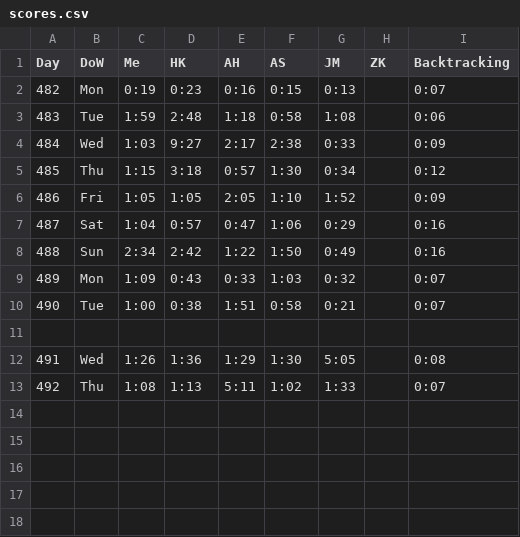
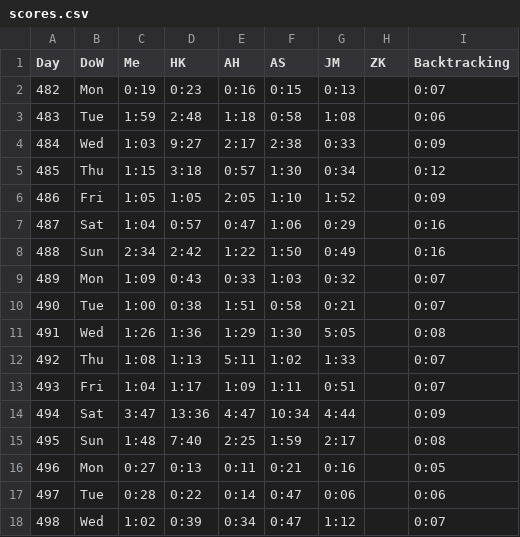
Before and after one commit to AadamHaq/Star-Battle-Solver, a CSV file: Queens/scores.csv, drawn as a sheet; removed rows and columns are numbered as before the commit, all else as after; the diff names each change by its address in the sheet, - before the commit and + after, or states it on an @@ line.

```diff
--- a/Queens/scores.csv
+++ b/Queens/scores.csv
-row 11: (empty)
+row 13: 493 | Fri | 1:04 | 1:17 | 1:09 | 1:11 | 0:51 |  | 0:07
+row 14: 494 | Sat | 3:47 | 13:36 | 4:47 | 10:34 | 4:44 |  | 0:09
+row 15: 495 | Sun | 1:48 | 7:40 | 2:25 | 1:59 | 2:17 |  | 0:08
+row 16: 496 | Mon | 0:27 | 0:13 | 0:11 | 0:21 | 0:16 |  | 0:05
+row 17: 497 | Tue | 0:28 | 0:22 | 0:14 | 0:47 | 0:06 |  | 0:06
+row 18: 498 | Wed | 1:02 | 0:39 | 0:34 | 0:47 | 1:12 |  | 0:07
```
Also changed, not shown: 8 other files.
